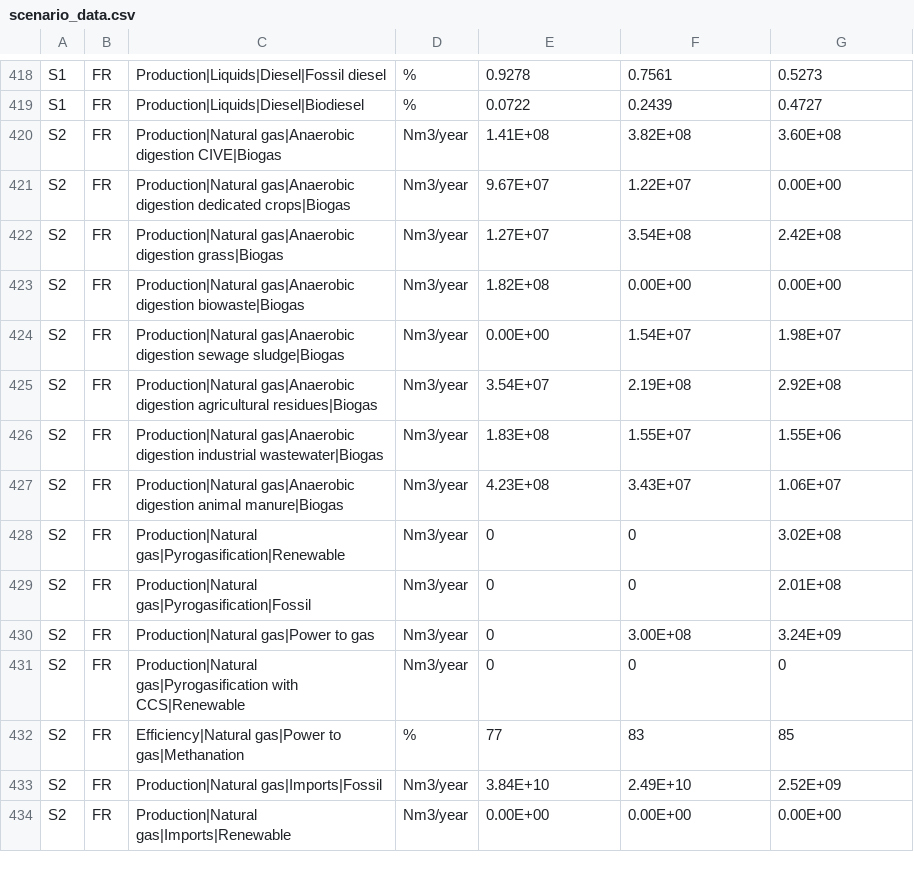
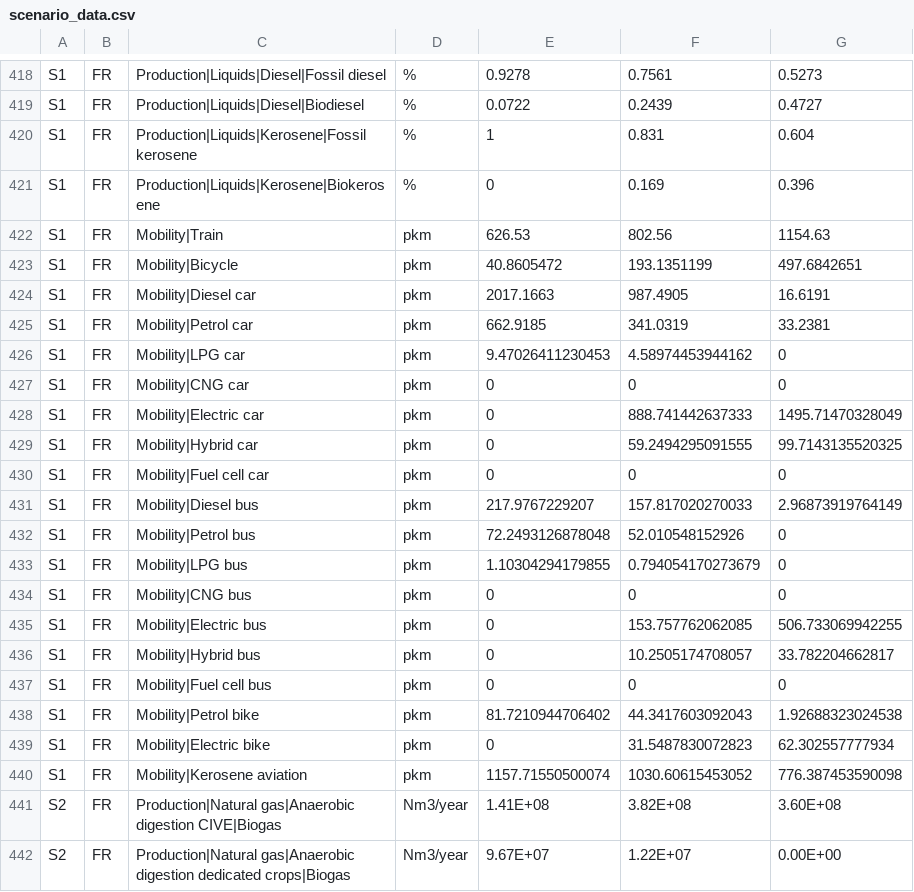
Before and after one commit to gpuigsamper/ADEME_scenarios_premise, a CSV file: scenario_data/scenario_data.csv, drawn as a sheet; only a part is shown, gaps mark what is left out; the shorter side is filled out with more unchanged rows.

Commit message:
- Added biokerosene inventory - Added new market for kerosene - Updated scenario file with new data for kerosene and mobility

```diff
--- a/scenario_data/scenario_data.csv
+++ b/scenario_data/scenario_data.csv
@@ -419,2 +419,23 @@ S1,FR,Production|Liquids|Diesel|Fossil diesel,%,0.9278,0.7561,0.5273
 S1,FR,Production|Liquids|Diesel|Biodiesel,%,0.0722,0.2439,0.4727
+S1,FR,Production|Liquids|Kerosene|Fossil kerosene,%,1,0.831,0.604
+S1,FR,Production|Liquids|Kerosene|Biokerosene,%,0,0.169,0.396
+S1,FR,Mobility|Train,pkm,626.53,802.56,1154.63
+S1,FR,Mobility|Bicycle,pkm,40.8605472,193.1351199,497.6842651
+S1,FR,Mobility|Diesel car,pkm,2017.1663,987.4905,16.6191
+S1,FR,Mobility|Petrol car,pkm,662.9185,341.0319,33.2381
+S1,FR,Mobility|LPG car,pkm,9.47026411230453,4.58974453944162,0
+S1,FR,Mobility|CNG car,pkm,0,0,0
+S1,FR,Mobility|Electric car,pkm,0,888.741442637333,1495.71470328049
+S1,FR,Mobility|Hybrid car,pkm,0,59.2494295091555,99.7143135520325
+S1,FR,Mobility|Fuel cell car,pkm,0,0,0
+S1,FR,Mobility|Diesel bus,pkm,217.9767229207,157.817020270033,2.96873919764149
+S1,FR,Mobility|Petrol bus,pkm,72.2493126878048,52.010548152926,0
+S1,FR,Mobility|LPG bus,pkm,1.10304294179855,0.794054170273679,0
+S1,FR,Mobility|CNG bus,pkm,0,0,0
+S1,FR,Mobility|Electric bus,pkm,0,153.757762062085,506.733069942255
+S1,FR,Mobility|Hybrid bus,pkm,0,10.2505174708057,33.782204662817
+S1,FR,Mobility|Fuel cell bus,pkm,0,0,0
+S1,FR,Mobility|Petrol bike,pkm,81.7210944706402,44.3417603092043,1.92688323024538
+S1,FR,Mobility|Electric bike,pkm,0,31.5487830072823,62.302557777934
+S1,FR,Mobility|Kerosene aviation,pkm,1157.71550500074,1030.60615453052,776.387453590098
 S2,FR,Production|Natural gas|Anaerobic digestion CIVE|Biogas,Nm3/year,1.41E+08,3.82E+08,3.60E+08
```
Also changed, not shown: 2 other files.
